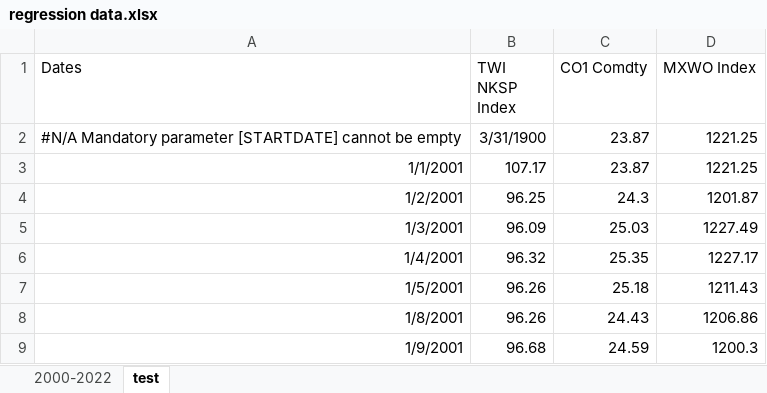
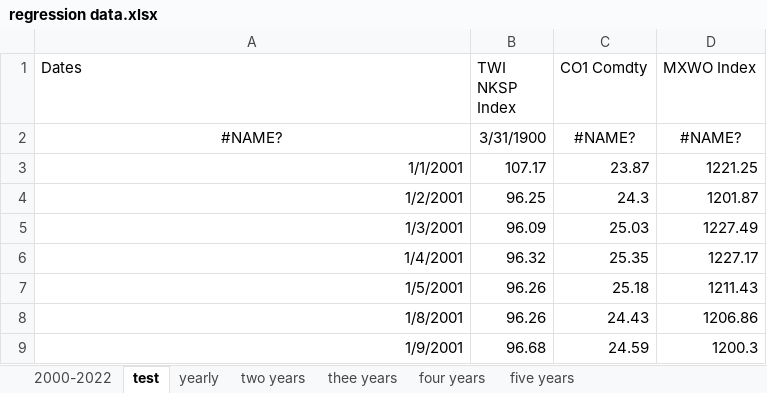
Before and after one commit to mikamyrseth/gutta-skriver-master, an Excel workbook: regression data.xlsx, sheet test, drawn as a sheet; only a part is shown; values as stored, in another font and other column widths than the file's, no borders; removed rows and columns are numbered as before the commit, all else as after; the diff names each change by its address in the sheet, - before the commit and + after, or states it on an @@ line.

```diff
--- a/regression data.xlsx (sheet test)
+++ b/regression data.xlsx (sheet test)
+sheet tab: yearly
+sheet tab: two years
+sheet tab: thee years
+sheet tab: four years
+sheet tab: five years
-row 2: #N/A Mandatory parameter [STARTDATE] cannot be empty | 3/31/1900 | 23.87 | 1221.25
+row 2: #NAME? | 3/31/1900 | #NAME? | #NAME?
```
Also changed, not shown: charts or pictures, 1 other file.
